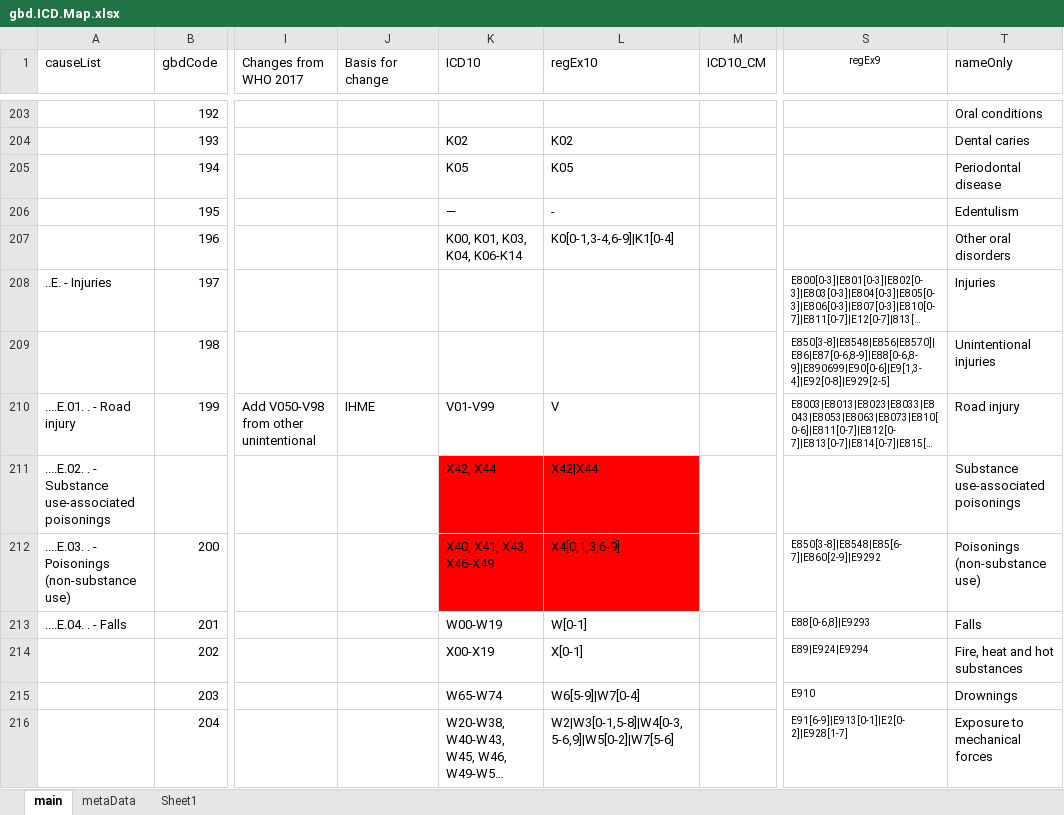
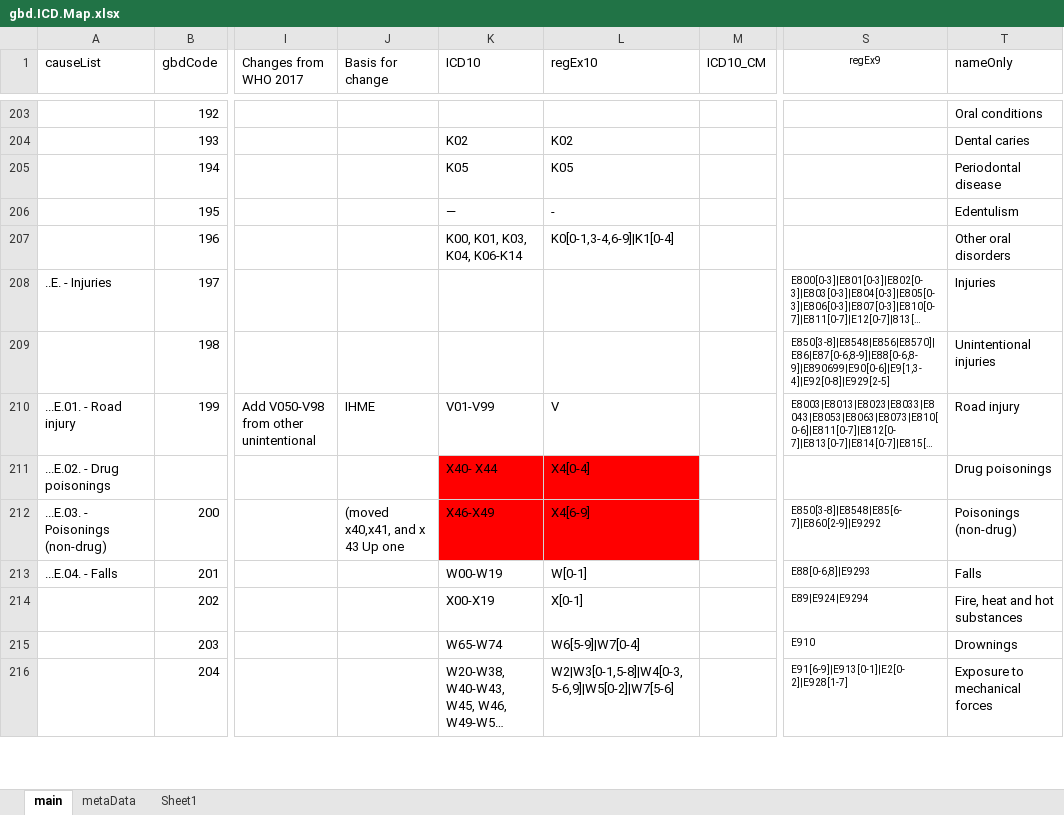
Before and after one commit to mcSamuelDataSci/CACommunityBurden, an Excel workbook: myCBD/myInfo/gbd.ICD.Map.xlsx, sheet main, drawn as a sheet; only a part is shown, gaps mark what is left out; long unchanged cells end in …; values as stored, in another font and other column widths than the file's, no borders; the diff covers the shown part only; the diff names each change by its address in the sheet, - before the commit and + after, or states it on an @@ line.

Commit message:
new 2018 dataset and misc clean up

```diff
--- a/myCBD/myInfo/gbd.ICD.Map.xlsx (sheet main)
+++ b/myCBD/myInfo/gbd.ICD.Map.xlsx (sheet main)
-A210 (causeList): ....E.01. . - Road injury
+A210 (causeList): ...E.01. - Road injury
-A211 (causeList): ....E.02. . - Substance use-associated poisonings
+A211 (causeList): ...E.02. - Drug poisonings
-K211 (ICD10): X42, X44
+K211 (ICD10): X40- X44
-L211 (regEx10): X42|X44
+L211 (regEx10): X4[0-4]
-T211 (nameOnly): Substance use-associated poisonings
+T211 (nameOnly): Drug poisonings
-A212 (causeList): ....E.03. . - Poisonings (non-substance use)
+A212 (causeList): ...E.03. - Poisonings (non-drug)
-J212 (Basis for change): (empty)
+J212 (Basis for change): (moved x40,x41, and x 43 Up one
-K212 (ICD10): X40, X41, X43, X46-X49
+K212 (ICD10): X46-X49
-L212 (regEx10): X4[0,1,3,6-9]
+L212 (regEx10): X4[6-9]
-T212 (nameOnly): Poisonings (non-substance use)
+T212 (nameOnly): Poisonings (non-drug)
-A213 (causeList): ....E.04. . - Falls
+A213 (causeList): ...E.04. - Falls
```
Also changed, not shown: 27 edited cells elsewhere in this sheet, myCBD/AgeCauseApp/tempPlace/gbd.ICD.Map.xlsx, 11 other files.
